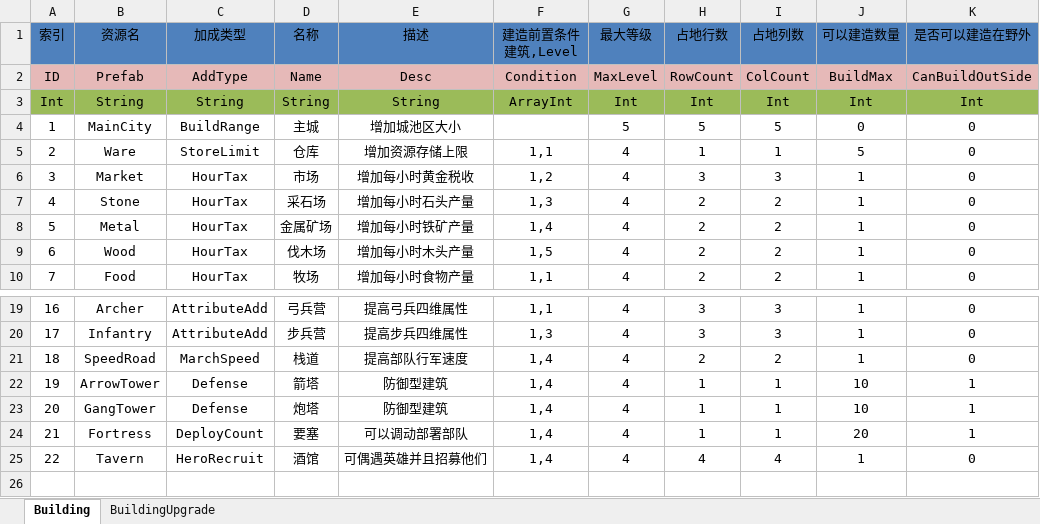
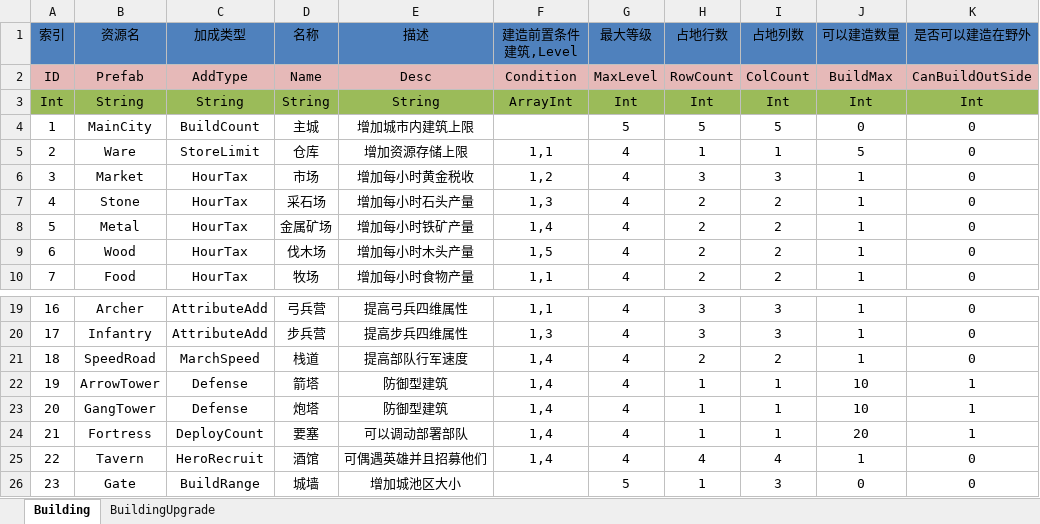
Before and after one commit to shanteng/CS, an Excel workbook: Excel/Building.xlsx, sheet Building, drawn as a sheet; only a part is shown, gaps mark what is left out; values as stored, in another font and other column widths than the file's, no borders; the diff names each change by its address in the sheet, - before the commit and + after, or states it on an @@ line.

```diff
--- a/Excel/Building.xlsx (sheet Building)
+++ b/Excel/Building.xlsx (sheet Building)
-C4 (加成类型): BuildRange
+C4 (加成类型): BuildCount
-E4 (描述): 增加城池区大小
+E4 (描述): 增加城市内建筑上限
+row 26: 23 | Gate | BuildRange | 城墙 | 增加城池区大小 |  | 5 | 1 | 3 | 0 | 0
```
Also changed, not shown: sheet BuildingUpgrade, 11 other files.
